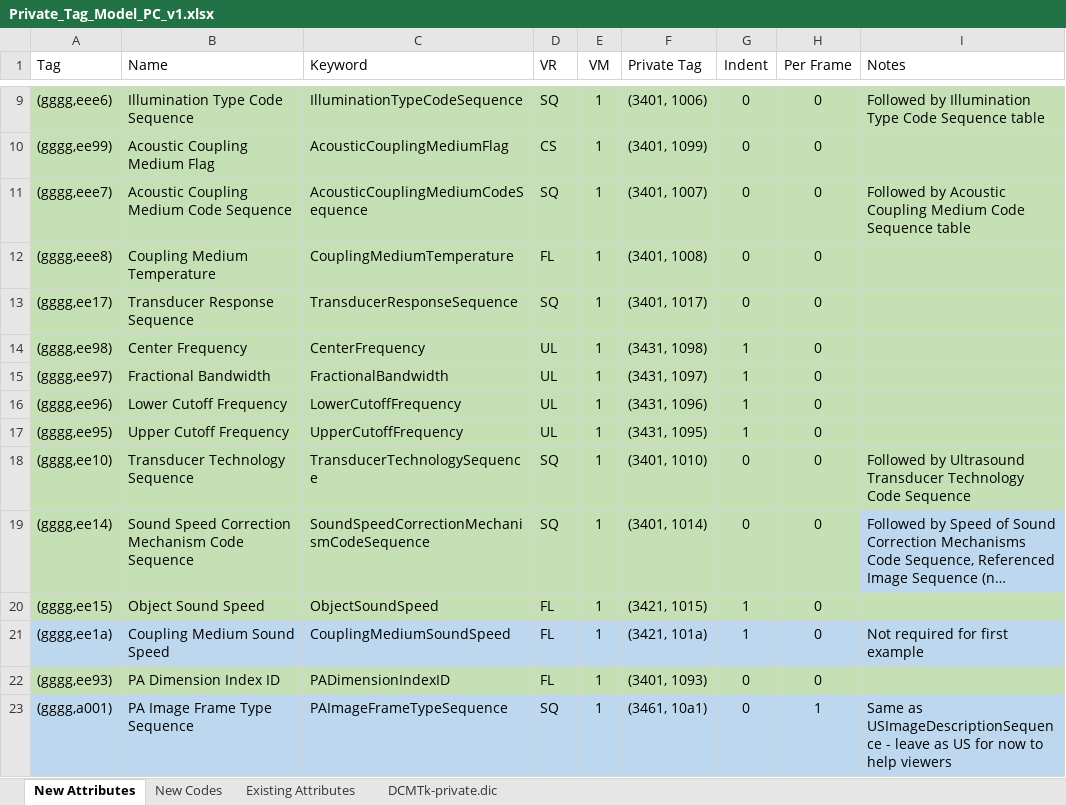
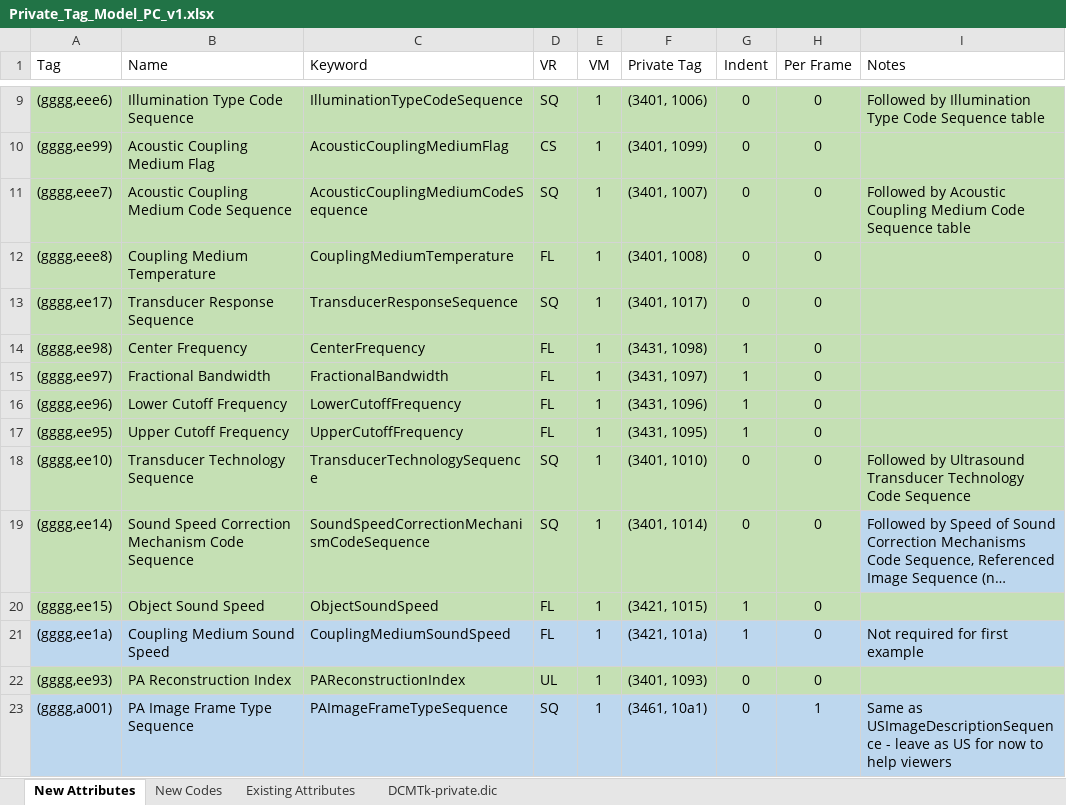
Before and after one commit to allisonbertrandsa/pa-dicom-wg34-supp229, an Excel workbook: dictionaries/Private_Tag_Model_PC_v1.xlsx, sheet New Attributes, drawn as a sheet; only a part is shown, gaps mark what is left out; long unchanged cells end in …; values as stored, in another font and other column widths than the file's, no borders; the diff names each change by its address in the sheet, - before the commit and + after, or states it on an @@ line.

```diff
--- a/dictionaries/Private_Tag_Model_PC_v1.xlsx (sheet New Attributes)
+++ b/dictionaries/Private_Tag_Model_PC_v1.xlsx (sheet New Attributes)
-D14:D17 (VR): UL
+D14:D17 (VR): FL
-B22 (Name): PA Dimension Index ID
+B22 (Name): PA Reconstruction Index
-C22 (Keyword): PADimensionIndexID
+C22 (Keyword): PAReconstructionIndex
-D22 (VR): FL
+D22 (VR): UL
```
Also changed, not shown: sheet DCMTk-private.dic, sheet New Codes, 11 other files.
